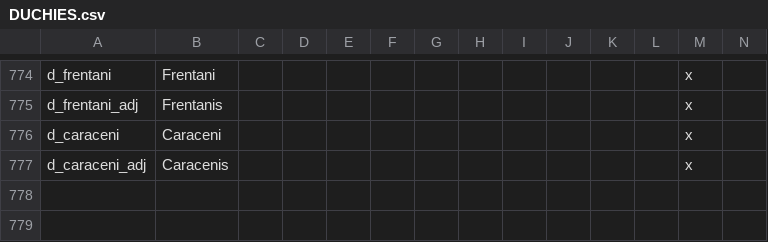
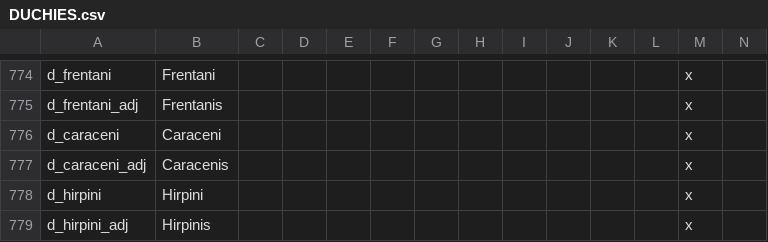
Before and after one commit to tannerflick4/Diadochi-Kings-Revival, a CSV file: diadochi/localisation/DUCHIES.csv, drawn as a sheet; only a part is shown, gaps mark what is left out; rows hold the shown columns only; the diff names each change by its address in the sheet, - before the commit and + after, or states it on an @@ line.

```diff
--- a/diadochi/localisation/DUCHIES.csv
+++ b/diadochi/localisation/DUCHIES.csv
+row 778: d_hirpini | Hirpini |  |  |  |  |  |  |  |  |  |  | x
+row 779: d_hirpini_adj | Hirpinis |  |  |  |  |  |  |  |  |  |  | x
```
Also changed, not shown: 13 other files.
